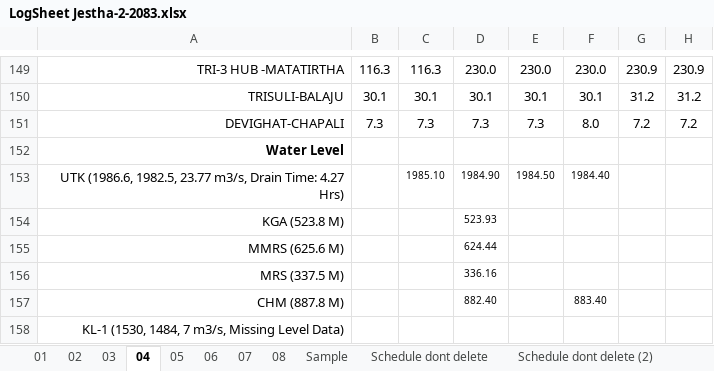
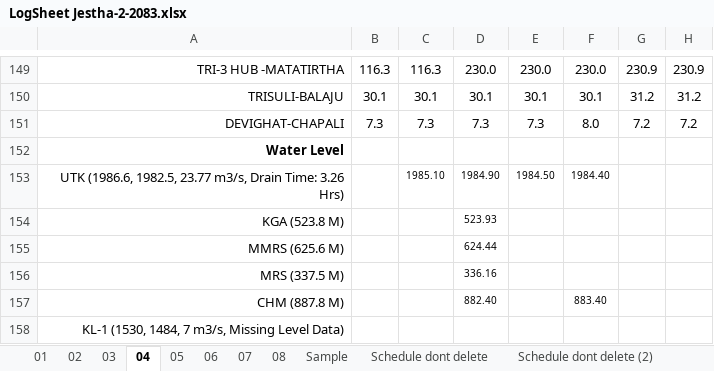
Before and after one commit to Bikramsth/LDC_DATA-ANALYZER, an Excel workbook: LDC_Data/Log Sheet 2083/LogSheet Jestha-2-2083.xlsx, sheet 04, drawn as a sheet; only a part is shown, gaps mark what is left out; values as stored, in another font and other column widths than the file's, no borders; conditional formats not drawn; the diff names each change by its address in the sheet, - before the commit and + after, or states it on an @@ line.

```diff
--- a/LDC_Data/Log Sheet 2083/LogSheet Jestha-2-2083.xlsx (sheet 04)
+++ b/LDC_Data/Log Sheet 2083/LogSheet Jestha-2-2083.xlsx (sheet 04)
-A153: …Drain Time: 4.27 Hrs)
+A153: …Drain Time: 3.26 Hrs)
```
Also changed, not shown: sheet 08, sheet 05, sheet 03, hidden cells.
